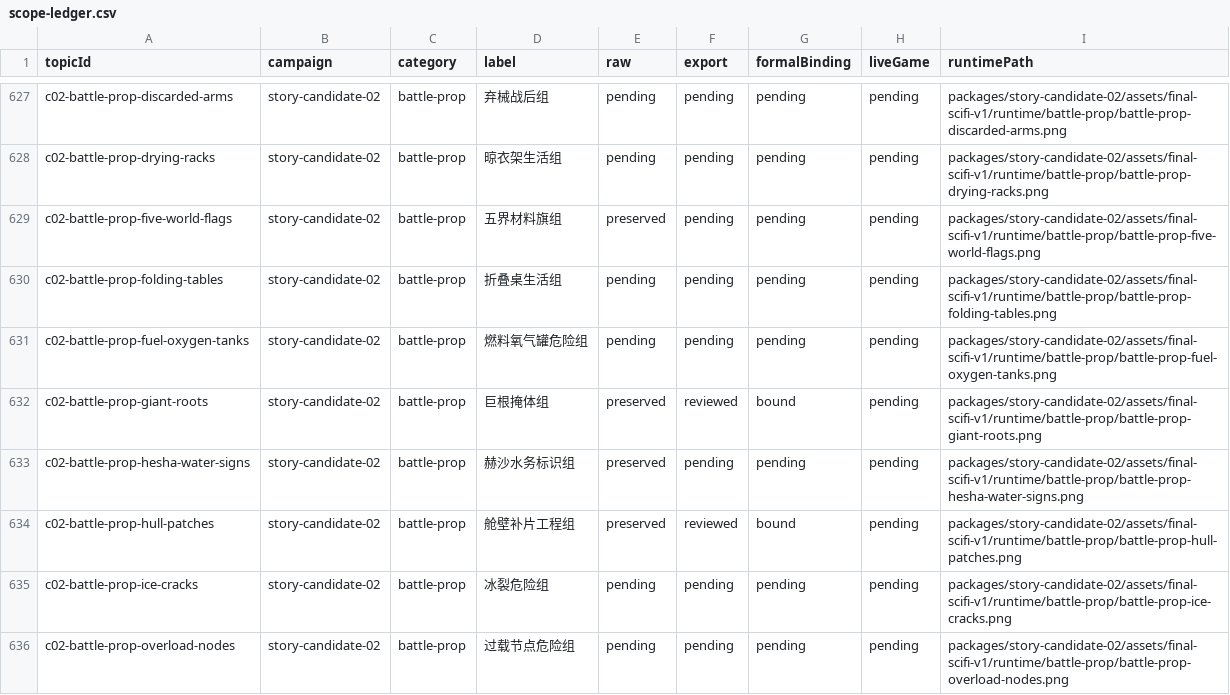
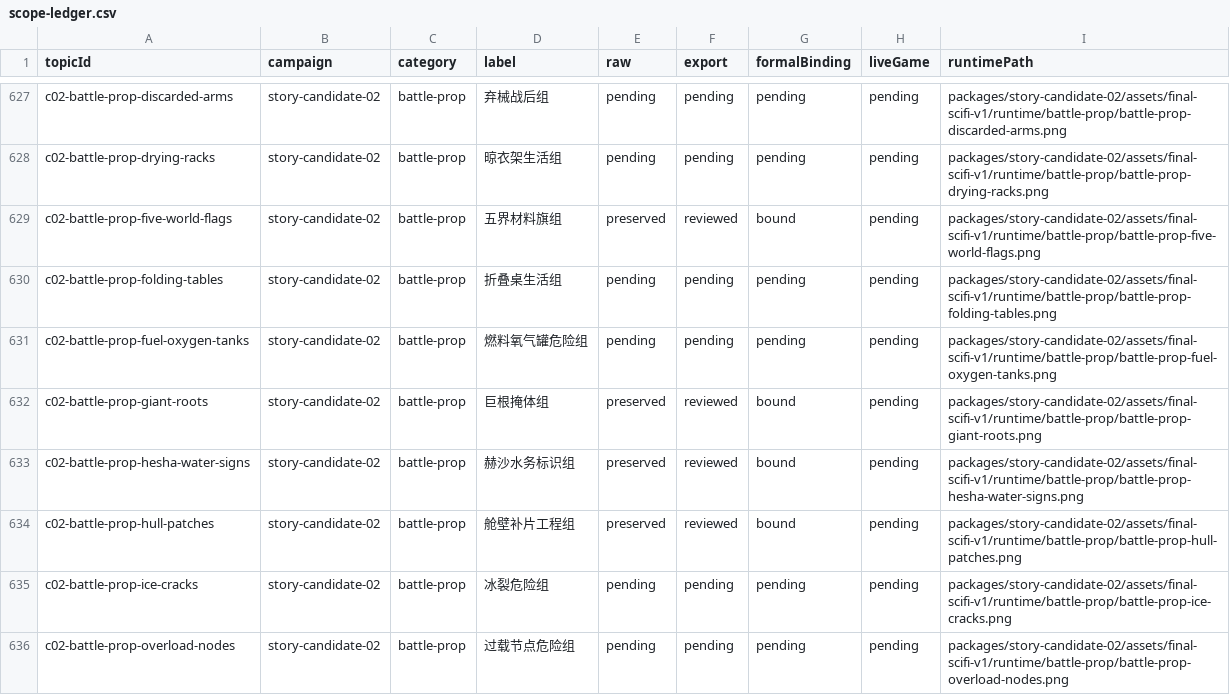
Before and after one commit to Tangerg/empire, a CSV file: docs/art-rebuild-20261019/approved-v5/scope-ledger.csv, drawn as a sheet; only a part is shown, gaps mark what is left out; the diff covers the shown part only.

```diff
--- a/docs/art-rebuild-20261019/approved-v5/scope-ledger.csv
+++ b/docs/art-rebuild-20261019/approved-v5/scope-ledger.csv
@@ -628,3 +628,3 @@ c02-battle-prop-discarded-arms,story-candidate-02,battle-prop,弃械战后组,pe
 c02-battle-prop-drying-racks,story-candidate-02,battle-prop,晾衣架生活组,pending,pending,pending,pending,packages/story-candidate-02/assets/final-scifi-v1/runtime/battle-prop/battle-prop-drying-racks.png
-c02-battle-prop-five-world-flags,story-candidate-02,battle-prop,五界材料旗组,preserved,pending,pending,pending,packages/story-candidate-02/assets/final-scifi-v1/runtime/battle-prop/battle-prop-five-world-flags.png
+c02-battle-prop-five-world-flags,story-candidate-02,battle-prop,五界材料旗组,preserved,reviewed,bound,pending,packages/story-candidate-02/assets/final-scifi-v1/runtime/battle-prop/battle-prop-five-world-flags.png
 c02-battle-prop-folding-tables,story-candidate-02,battle-prop,折叠桌生活组,pending,pending,pending,pending,packages/story-candidate-02/assets/final-scifi-v1/runtime/battle-prop/battle-prop-folding-tables.png
@@ -632,3 +632,3 @@ c02-battle-prop-fuel-oxygen-tanks,story-candidate-02,battle-prop,燃料氧气罐
 c02-battle-prop-giant-roots,story-candidate-02,battle-prop,巨根掩体组,preserved,reviewed,bound,pending,packages/story-candidate-02/assets/final-scifi-v1/runtime/battle-prop/battle-prop-giant-roots.png
-c02-battle-prop-hesha-water-signs,story-candidate-02,battle-prop,赫沙水务标识组,preserved,pending,pending,pending,packages/story-candidate-02/assets/final-scifi-v1/runtime/battle-prop/battle-prop-hesha-water-signs.png
+c02-battle-prop-hesha-water-signs,story-candidate-02,battle-prop,赫沙水务标识组,preserved,reviewed,bound,pending,packages/story-candidate-02/assets/final-scifi-v1/runtime/battle-prop/battle-prop-hesha-water-signs.png
 c02-battle-prop-hull-patches,story-candidate-02,battle-prop,舱壁补片工程组,preserved,reviewed,bound,pending,packages/story-candidate-02/assets/final-scifi-v1/runtime/battle-prop/battle-prop-hull-patches.png
```
Also changed, not shown: 10 edited cells elsewhere in this file, 13 other files.
